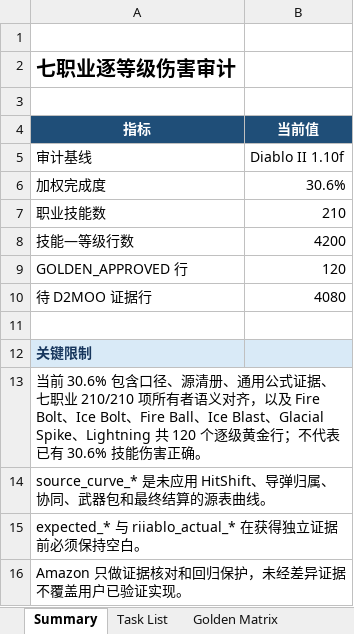
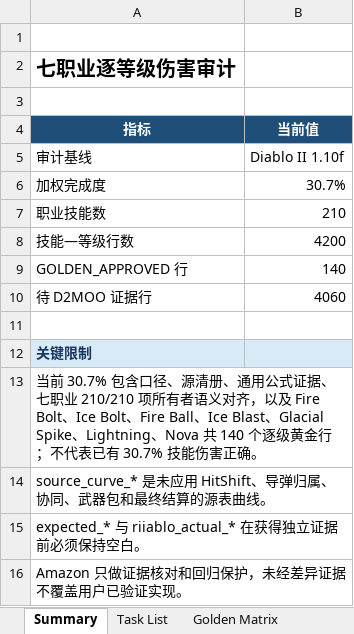
Before and after one commit to femgwei/riiablo, an Excel workbook: docs/skill-damage-golden-matrix.xlsx, sheet Summary, drawn as a sheet; values as stored, in another font and other column widths than the file's, no borders; the diff names each change by its address in the sheet, - before the commit and + after, or states it on an @@ line.

Commit message:
test: audit nova damage levels

```diff
--- a/docs/skill-damage-golden-matrix.xlsx (sheet Summary)
+++ b/docs/skill-damage-golden-matrix.xlsx (sheet Summary)
-B6 (当前值): 30.6%
+B6 (当前值): 30.7%
-B9 (当前值): 120
+B9 (当前值): 140
-B10 (当前值): 4080
+B10 (当前值): 4060
-A13 (指标): 当前 30.6% 包含口径、源清册、通用公式证据、七职业 210/210 项所有者语义对齐，以及 Fire Bolt、Ice Bolt、Fire Ball、Ice Blast、Glacial Spike、Lightning 共 120 个逐级黄金行；不代表已有 30.6% 技能伤害…
+A13 (指标): 当前 30.7% 包含口径、源清册、通用公式证据、七职业 210/210 项所有者语义对齐，以及 Fire Bolt、Ice Bolt、Fire Ball、Ice Blast、Glacial Spike、Lightning、Nova 共 140 个逐级黄金行；不代表已有 30.7% 技能伤害…
```
Also changed, not shown: sheet Golden Matrix, sheet Task List, 5 other files.
